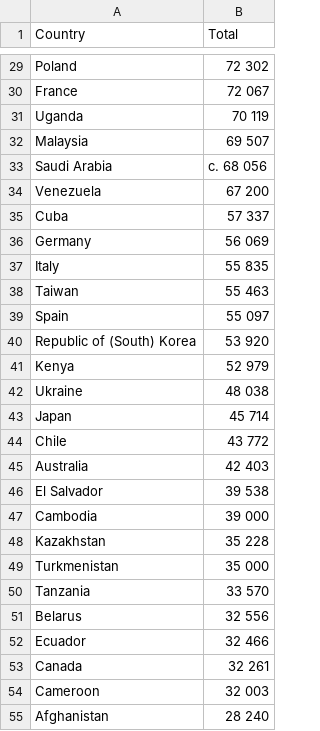
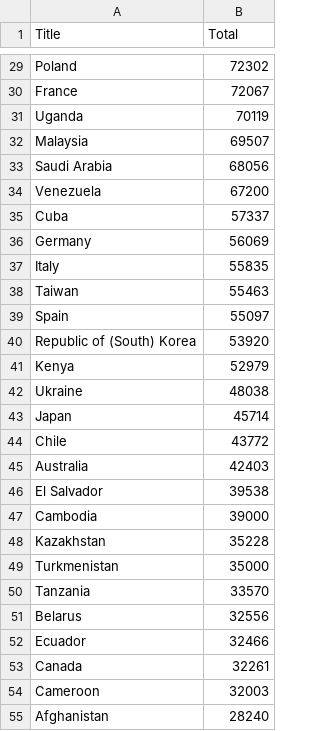
Before and after one commit to nkan0016/FIT3179-DV2, a CSV file: data/prison_total.csv, drawn as a sheet; only a part is shown, gaps mark what is left out; the diff covers the shown part only; the diff names each change by its address in the sheet, - before the commit and + after, or states it on an @@ line.

```diff
--- a/data/prison_total.csv
+++ b/data/prison_total.csv
-A1: Country
+A1: Title
-B29 (Total): 72 302
+B29 (Total): 72302
-B30 (Total): 72 067
+B30 (Total): 72067
-B31 (Total): 70 119
+B31 (Total): 70119
-B32 (Total): 69 507
+B32 (Total): 69507
-B33 (Total): c. 68 056
+B33 (Total): 68056
-B34 (Total): 67 200
+B34 (Total): 67200
-B35 (Total): 57 337
+B35 (Total): 57337
-B36 (Total): 56 069
+B36 (Total): 56069
-B37 (Total): 55 835
+B37 (Total): 55835
-B38 (Total): 55 463
+B38 (Total): 55463
-B39 (Total): 55 097
+B39 (Total): 55097
-B40 (Total): 53 920
+B40 (Total): 53920
-B41 (Total): 52 979
+B41 (Total): 52979
-B42 (Total): 48 038
+B42 (Total): 48038
-B43 (Total): 45 714
+B43 (Total): 45714
-B44 (Total): 43 772
+B44 (Total): 43772
-B45 (Total): 42 403
+B45 (Total): 42403
-B46 (Total): 39 538
+B46 (Total): 39538
-B47 (Total): 39 000
+B47 (Total): 39000
-B48 (Total): 35 228
+B48 (Total): 35228
-B49 (Total): 35 000
+B49 (Total): 35000
-B50 (Total): 33 570
+B50 (Total): 33570
-B51 (Total): 32 556
+B51 (Total): 32556
-B52 (Total): 32 466
+B52 (Total): 32466
-B53 (Total): 32 261
+B53 (Total): 32261
-B54 (Total): 32 003
+B54 (Total): 32003
-B55 (Total): 28 240
+B55 (Total): 28240
```
Also changed, not shown: 136 edited cells elsewhere in this file, 2 other files.
